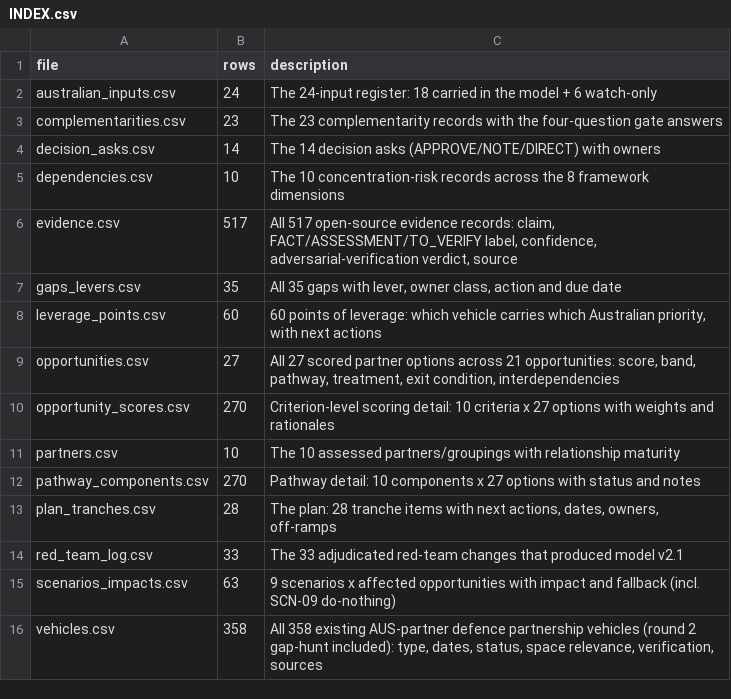
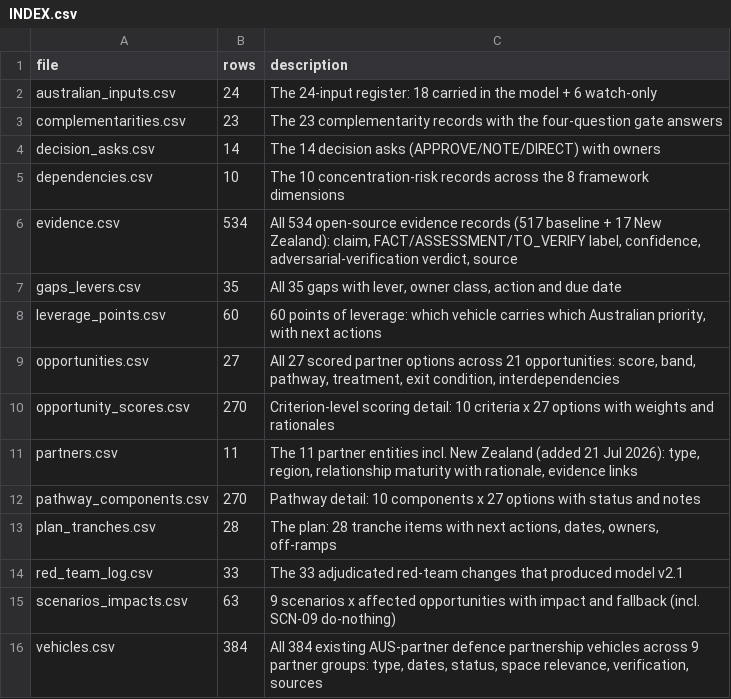
Before and after one commit to secondminddev-max/partnerships-model, a CSV file: data/INDEX.csv, drawn as a sheet.

```diff
--- a/data/INDEX.csv
+++ b/data/INDEX.csv
@@ -5,3 +5,3 @@ decision_asks.csv,14,The 14 decision asks (APPROVE/NOTE/DIRECT) with owners
 dependencies.csv,10,The 10 concentration-risk records across the 8 framework dimensions
-evidence.csv,517,"All 517 open-source evidence records: claim, FACT/ASSESSMENT/TO_VERIFY label, confidence, adversarial-verification verdict, source"
+evidence.csv,534,"All 534 open-source evidence records (517 baseline + 17 New Zealand): claim, FACT/ASSESSMENT/TO_VERIFY label, confidence, adversarial-verification verdict, source"
 gaps_levers.csv,35,"All 35 gaps with lever, owner class, action and due date"
@@ -10,3 +10,3 @@ opportunities.csv,27,"All 27 scored partner options across 21 opportunities: sco
 opportunity_scores.csv,270,Criterion-level scoring detail: 10 criteria x 27 options with weights and rationales
-partners.csv,10,The 10 assessed partners/groupings with relationship maturity
+partners.csv,11,"The 11 partner entities incl. New Zealand (added 21 Jul 2026): type, region, relationship maturity with rationale, evidence links"
 pathway_components.csv,270,Pathway detail: 10 components x 27 options with status and notes
@@ -15,2 +15,2 @@ red_team_log.csv,33,The 33 adjudicated red-team changes that produced model v2.1
 scenarios_impacts.csv,63,9 scenarios x affected opportunities with impact and fallback (incl. SCN-09 do-nothing)
-vehicles.csv,358,"All 358 existing AUS-partner defence partnership vehicles (round 2 gap-hunt included): type, dates, status, space relevance, verification, sources"
+vehicles.csv,384,"All 384 existing AUS-partner defence partnership vehicles across 9 partner groups: type, dates, status, space relevance, verification, sources"
```
Also changed, not shown: 2 other files.
